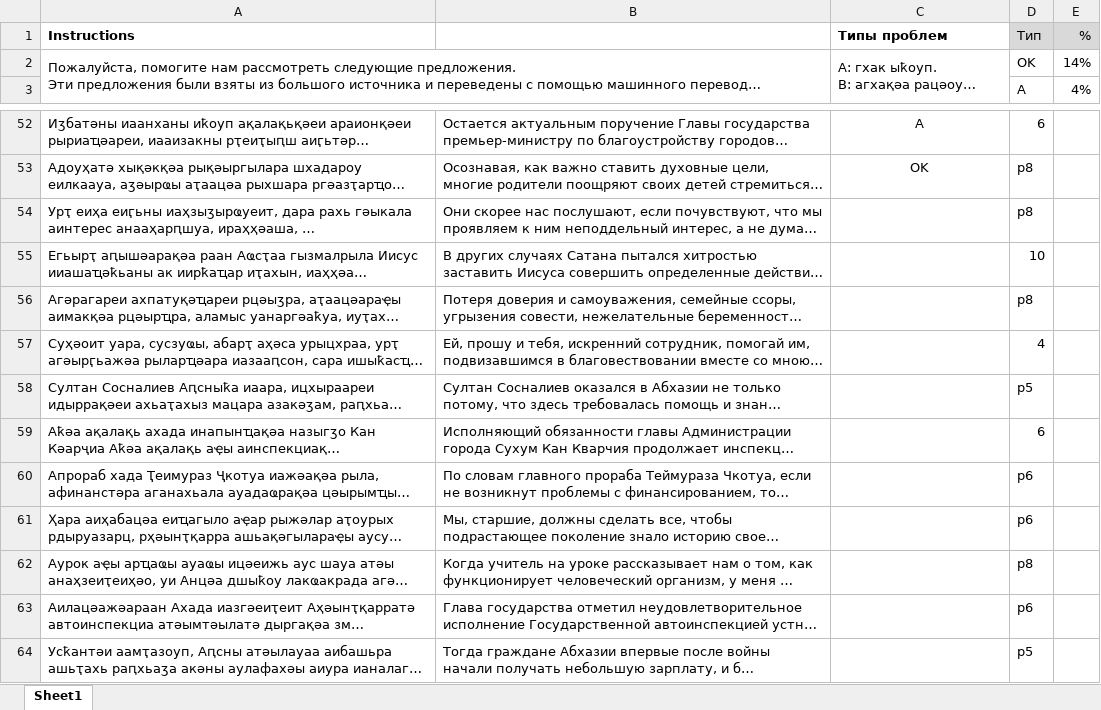
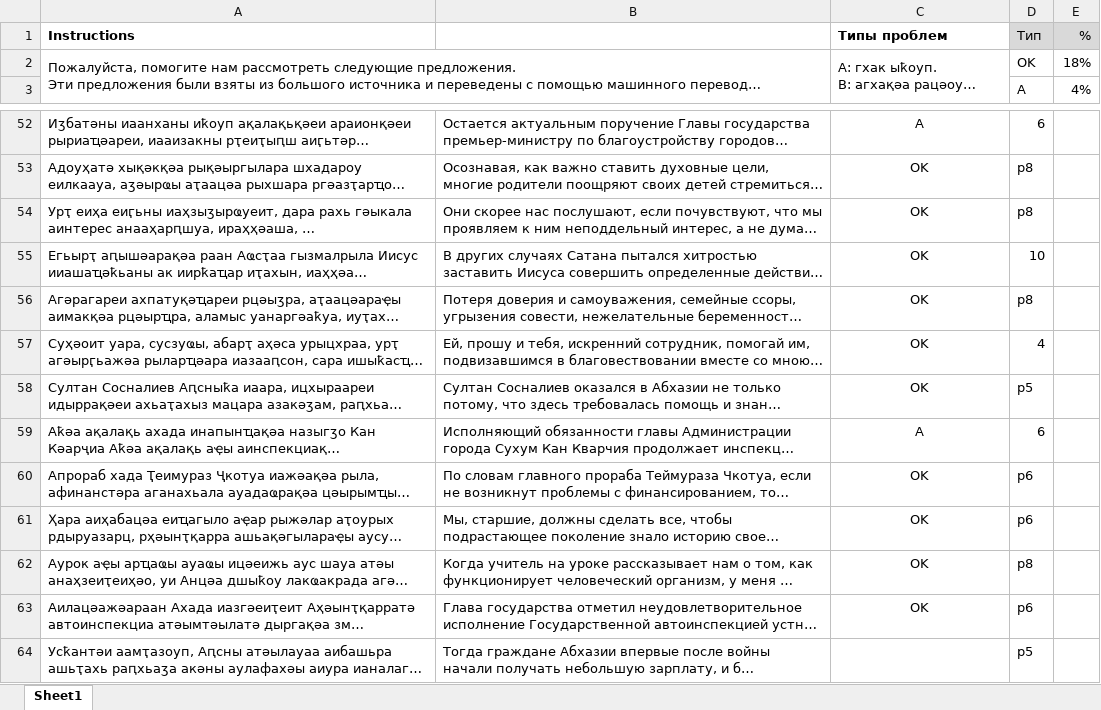
Before and after one commit to danielinux7/anana, an Excel workbook: nmt/астатистика/p_201_1200_21K_nart.xlsx, sheet Sheet1, drawn as a sheet; only a part is shown, gaps mark what is left out; long unchanged cells end in …; values as stored, in another font and other column widths than the file's, no borders; conditional formats not drawn; the diff names each change by its address in the sheet, - before the commit and + after, or states it on an @@ line.

Commit message:
Edited stats

```diff
--- a/nmt/астатистика/p_201_1200_21K_nart.xlsx (sheet Sheet1)
+++ b/nmt/астатистика/p_201_1200_21K_nart.xlsx (sheet Sheet1)
-E2 (%): 14%
+E2 (%): 18%
-C54:C58 (Типы проблем): (empty)
+C54:C58 (Типы проблем): OK
-C59 (Типы проблем): (empty)
+C59 (Типы проблем): A
-C60:C63 (Типы проблем): (empty)
+C60:C63 (Типы проблем): OK
```
